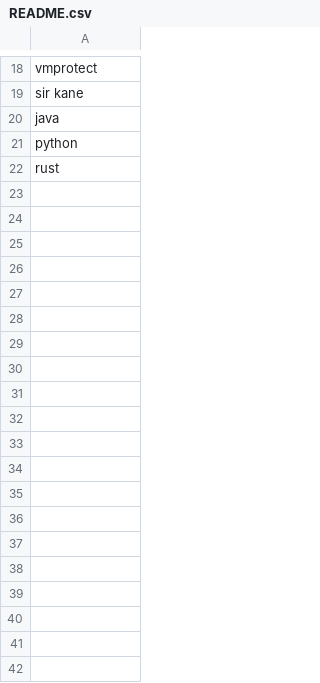
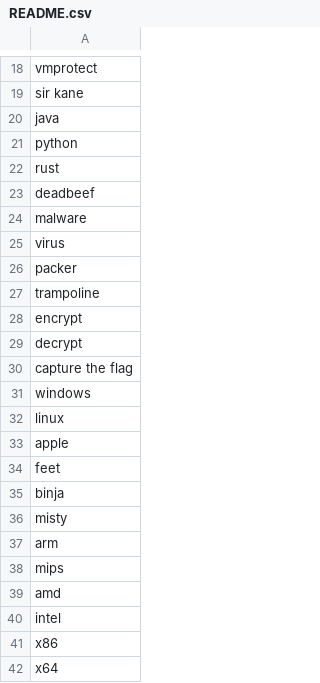
Before and after one commit to phaicm/re_scribblio, a CSV file: README.csv, drawn as a sheet; only a part is shown, gaps mark what is left out; the diff names each change by its address in the sheet, - before the commit and + after, or states it on an @@ line.

Commit message:
Update README.csv

```diff
--- a/README.csv
+++ b/README.csv
+row 23: deadbeef
+row 24: malware
+row 25: virus
+row 26: packer
+row 27: trampoline
+row 28: encrypt
+row 29: decrypt
+row 30: capture the flag
+row 31: windows
+row 32: linux
+row 33: apple
+row 34: feet
+row 35: binja
+row 36: misty
+row 37: arm
+row 38: mips
+row 39: amd
+row 40: intel
+row 41: x86
+row 42: x64
```
